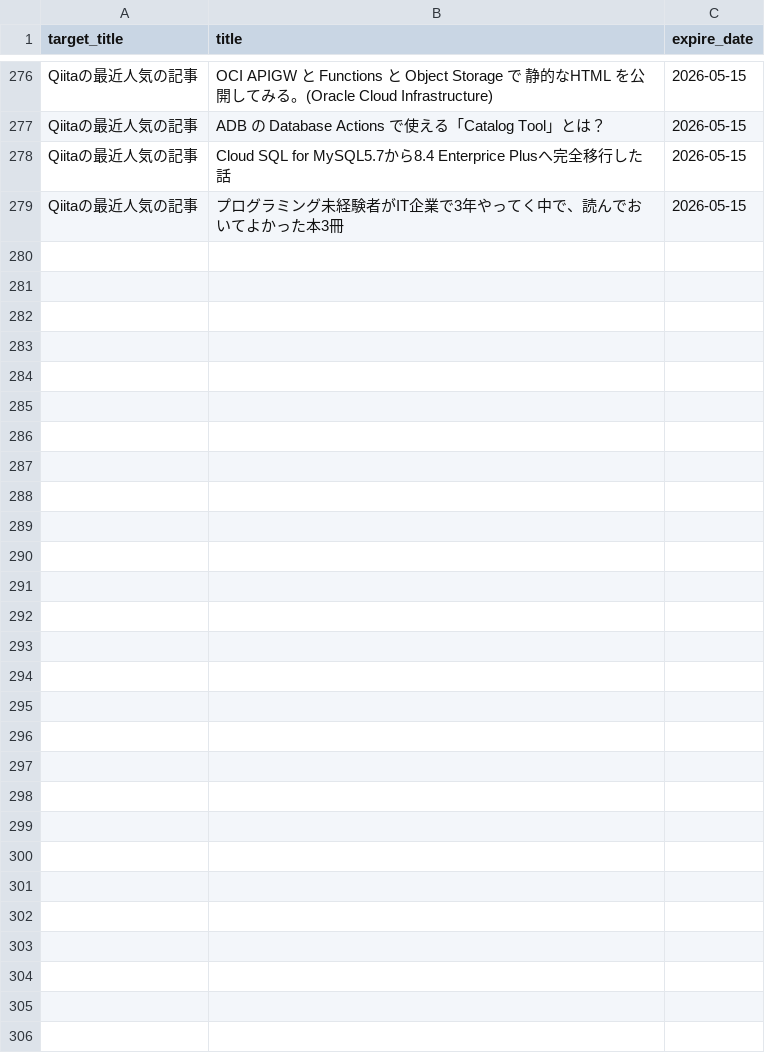
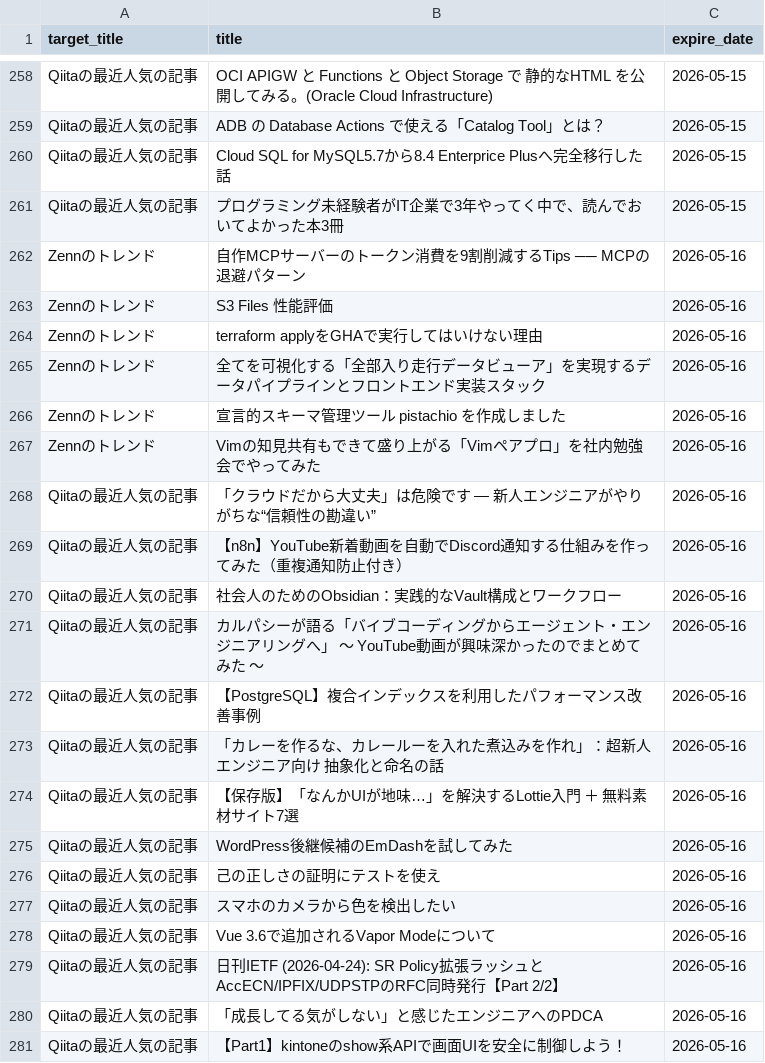
Before and after one commit to grazie-a-k-a-keita/rss-reader, a CSV file: src/data/histories.csv, drawn as a sheet; only a part is shown, gaps mark what is left out; the diff covers the shown part only; the diff names each change by its address in the sheet, - before the commit and + after, or states it on an @@ line.

```diff
--- a/src/data/histories.csv
+++ b/src/data/histories.csv
+row 262: Zennのトレンド | 自作MCPサーバーのトークン消費を9割削減するTips ── MCPの退避パターン | 2026-05-16
+row 263: Zennのトレンド | S3 Files 性能評価 | 2026-05-16
+row 264: Zennのトレンド | terraform applyをGHAで実行してはいけない理由 | 2026-05-16
+row 265: Zennのトレンド | 全てを可視化する「全部入り走行データビューア」を実現するデータパイプラインとフロントエンド実装スタック | 2026-05-16
+row 266: Zennのトレンド | 宣言的スキーマ管理ツール pistachio を作成しました | 2026-05-16
+row 267: Zennのトレンド | Vimの知見共有もできて盛り上がる「Vimペアプロ」を社内勉強会でやってみた | 2026-05-16
+row 268: Qiitaの最近人気の記事 | 「クラウドだから大丈夫」は危険です ― 新人エンジニアがやりがちな“信頼性の勘違い” | 2026-05-16
+row 269: Qiitaの最近人気の記事 | 【n8n】YouTube新着動画を自動でDiscord通知する仕組みを作ってみた（重複通知防止付き） | 2026-05-16
+row 270: Qiitaの最近人気の記事 | 社会人のためのObsidian：実践的なVault構成とワークフロー | 2026-05-16
+row 271: Qiitaの最近人気の記事 | カルパシーが語る「バイブコーディングからエージェント・エンジニアリングへ」 〜 YouTube動画が興味深かったのでまとめてみた 〜 | 2026-05-16
+row 272: Qiitaの最近人気の記事 | 【PostgreSQL】複合インデックスを利用したパフォーマンス改善事例 | 2026-05-16
+row 273: Qiitaの最近人気の記事 | 「カレーを作るな、カレールーを入れた煮込みを作れ」：超新人エンジニア向け 抽象化と命名の話 | 2026-05-16
+row 274: Qiitaの最近人気の記事 | 【保存版】「なんかUIが地味…」を解決するLottie入門 ＋ 無料素材サイト7選 | 2026-05-16
+row 275: Qiitaの最近人気の記事 | WordPress後継候補のEmDashを試してみた | 2026-05-16
+row 276: Qiitaの最近人気の記事 | 己の正しさの証明にテストを使え | 2026-05-16
+row 277: Qiitaの最近人気の記事 | スマホのカメラから色を検出したい | 2026-05-16
+row 278: Qiitaの最近人気の記事 | Vue 3.6で追加されるVapor Modeについて | 2026-05-16
+row 279: Qiitaの最近人気の記事 | 日刊IETF (2026-04-24): SR Policy拡張ラッシュとAccECN/IPFIX/UDPSTPのRFC同時発行【Part 2/2】 | 2026-05-16
+row 280: Qiitaの最近人気の記事 | 「成長してる気がしない」と感じたエンジニアへのPDCA | 2026-05-16
+row 281: Qiitaの最近人気の記事 | 【Part1】kintoneのshow系APIで画面UIを安全に制御しよう！ | 2026-05-16
```
Also changed, not shown: 18 removed rows elsewhere in this file.
